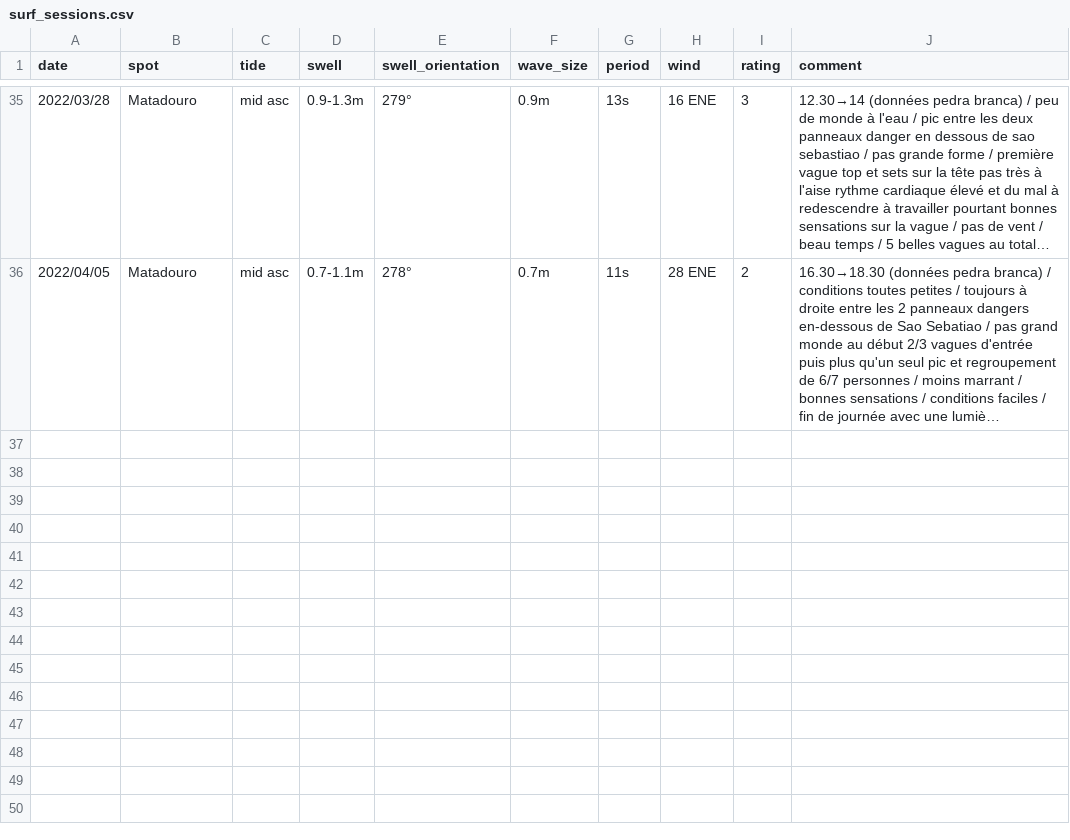
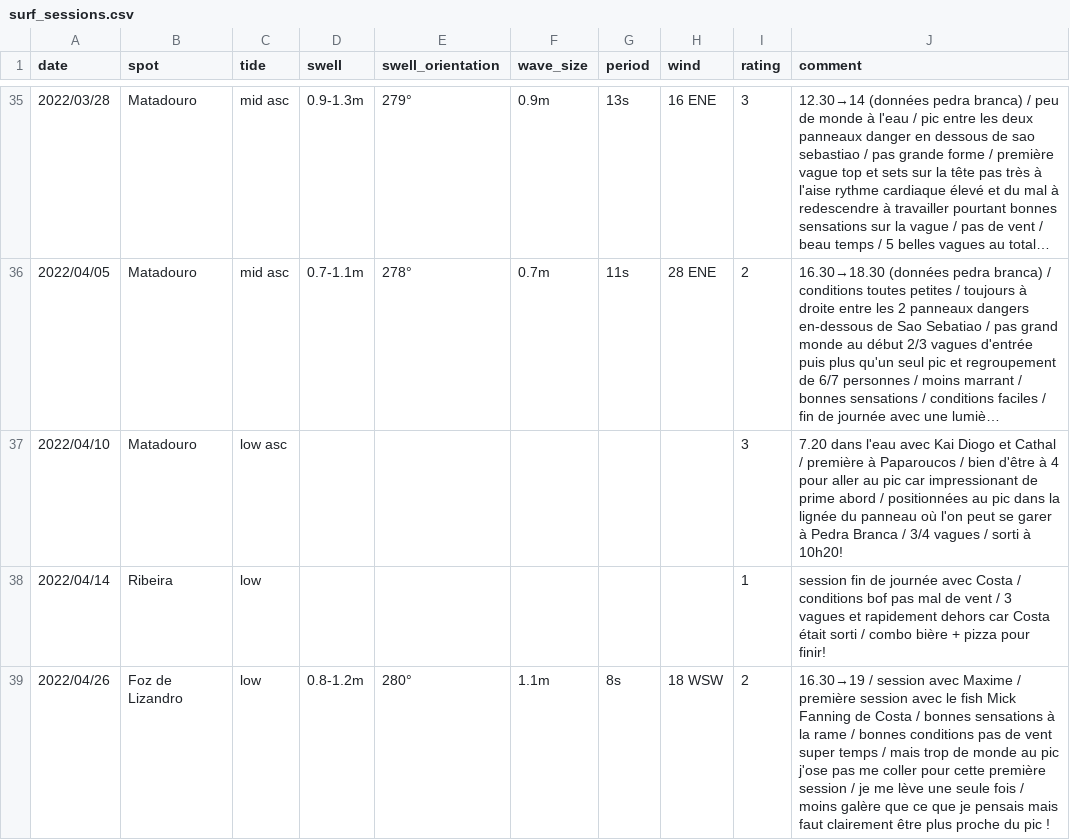
Before and after one commit to vidaruamarcosportugal/vidaruamarcosportugal.github.io, a CSV file: _data/surf_sessions.csv, drawn as a sheet; only a part is shown, gaps mark what is left out; long unchanged cells end in …; the diff names each change by its address in the sheet, - before the commit and + after, or states it on an @@ line.

Commit message:
3 sessions recorded

```diff
--- a/_data/surf_sessions.csv
+++ b/_data/surf_sessions.csv
+row 37: 2022/04/10 | Matadouro | low asc |  |  |  |  |  | 3 | 7.20 dans l'eau avec Kai Diogo et Cathal / première à Paparoucos / bien d'être à 4 pour aller au pic car impressionant de prime abord / positionnées au pic dans la lignée du panneau où l'on peut se garer à Pedra Branca / 3/4 vagues / sorti à 10h20!
+row 38: 2022/04/14 | Ribeira | low |  |  |  |  |  | 1 | session fin de journée avec Costa / conditions bof pas mal de vent / 3 vagues et rapidement dehors car Costa était sorti / combo bière + pizza pour finir!
+row 39: 2022/04/26 | Foz de Lizandro | low | 0.8-1.2m | 280° | 1.1m | 8s | 18 WSW | 2 | 16.30→19 / session avec Maxime / première session avec le fish Mick Fanning de Costa / bonnes sensations à la rame / bonnes conditions pas de vent super temps / mais trop de monde au pic j'ose pas me coller pour cette première session / je me lève une seule fois / moins galère que ce que je pensais mais faut clairement être plus proche du pic !
```
